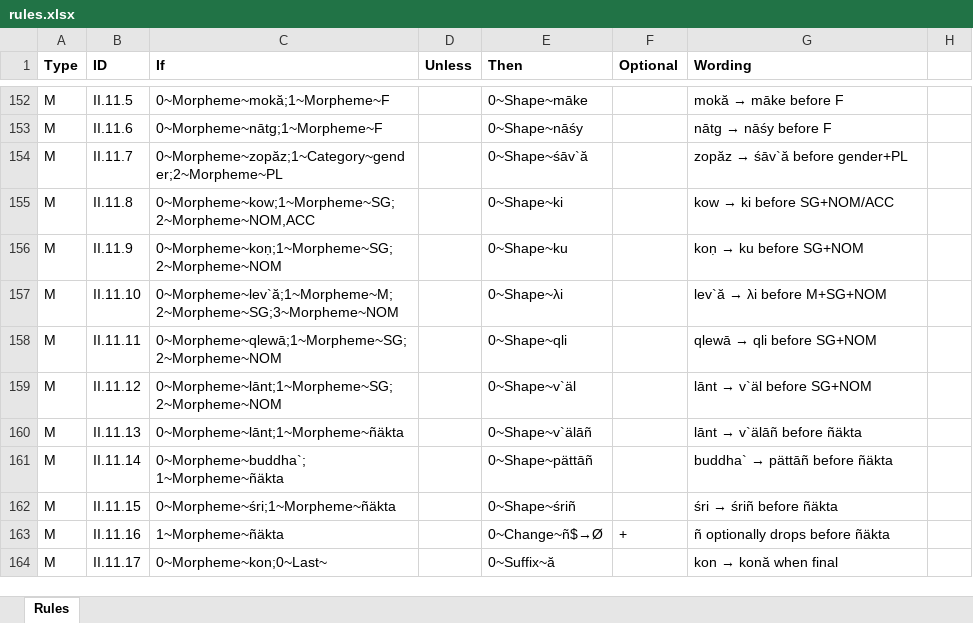
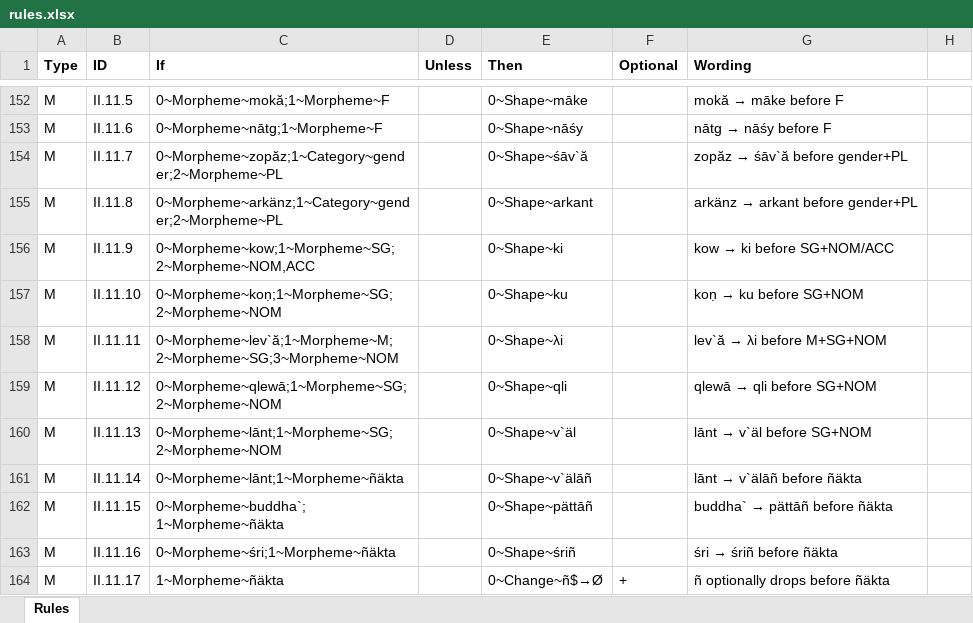
Before and after one commit to tanastasis/Candrakanta, an Excel workbook: data/rules.xlsx, sheet Rules, drawn as a sheet; only a part is shown, gaps mark what is left out; values as stored, in another font and other column widths than the file's, no borders; the diff covers the shown part only; the diff names each change by its address in the sheet, - before the commit and + after, or states it on an @@ line.

```diff
--- a/data/rules.xlsx (sheet Rules)
+++ b/data/rules.xlsx (sheet Rules)
-C155 (If): 0~Morpheme~kow;1~Morpheme~SG;2~Morpheme~NOM,ACC
+C155 (If): 0~Morpheme~arkänz;1~Category~gender;2~Morpheme~PL
-E155 (Then): 0~Shape~ki
+E155 (Then): 0~Shape~arkant
@@ G155 (Wording): kow → ki before SG+NOM/ACC → arkänz → arkant before gender+PL @@
-C156 (If): 0~Morpheme~koṇ;1~Morpheme~SG;2~Morpheme~NOM
+C156 (If): 0~Morpheme~kow;1~Morpheme~SG;2~Morpheme~NOM,ACC
-E156 (Then): 0~Shape~ku
+E156 (Then): 0~Shape~ki
@@ G156 (Wording): koṇ → ku before SG+NOM → kow → ki before SG+NOM/ACC @@
-C157 (If): 0~Morpheme~lev`ă;1~Morpheme~M;2~Morpheme~SG;3~Morpheme~NOM
+C157 (If): 0~Morpheme~koṇ;1~Morpheme~SG;2~Morpheme~NOM
-E157 (Then): 0~Shape~λi
+E157 (Then): 0~Shape~ku
@@ G157 (Wording): lev`ă → λi before M+SG+NOM → koṇ → ku before SG+NOM @@
-C158 (If): 0~Morpheme~qlewā;1~Morpheme~SG;2~Morpheme~NOM
+C158 (If): 0~Morpheme~lev`ă;1~Morpheme~M;2~Morpheme~SG;3~Morpheme~NOM
-E158 (Then): 0~Shape~qli
+E158 (Then): 0~Shape~λi
@@ G158 (Wording): qlewā → qli before SG+NOM → lev`ă → λi before M+SG+NOM @@
-C159 (If): 0~Morpheme~lānt;1~Morpheme~SG;2~Morpheme~NOM
+C159 (If): 0~Morpheme~qlewā;1~Morpheme~SG;2~Morpheme~NOM
-E159 (Then): 0~Shape~v`äl
+E159 (Then): 0~Shape~qli
@@ G159 (Wording): lānt → v`äl before SG+NOM → qlewā → qli before SG+NOM @@
-C160 (If): 0~Morpheme~lānt;1~Morpheme~ñäkta
+C160 (If): 0~Morpheme~lānt;1~Morpheme~SG;2~Morpheme~NOM
-E160 (Then): 0~Shape~v`älāñ
+E160 (Then): 0~Shape~v`äl
@@ G160 (Wording): lānt → v`älāñ before ñäkta → lānt → v`äl before SG+NOM @@
-C161 (If): 0~Morpheme~buddha`;1~Morpheme~ñäkta
+C161 (If): 0~Morpheme~lānt;1~Morpheme~ñäkta
-E161 (Then): 0~Shape~pättāñ
+E161 (Then): 0~Shape~v`älāñ
@@ G161 (Wording): buddha` → pättāñ before ñäkta → lānt → v`älāñ before ñäkta @@
-C162 (If): 0~Morpheme~śri;1~Morpheme~ñäkta
+C162 (If): 0~Morpheme~buddha`;1~Morpheme~ñäkta
-E162 (Then): 0~Shape~śriñ
+E162 (Then): 0~Shape~pättāñ
@@ G162 (Wording): śri → śriñ before ñäkta → buddha` → pättāñ before ñäkta @@
-C163 (If): 1~Morpheme~ñäkta
+C163 (If): 0~Morpheme~śri;1~Morpheme~ñäkta
-E163 (Then): 0~Change~ñ$→Ø
+E163 (Then): 0~Shape~śriñ
-F163 (Optional): +
+F163 (Optional): (empty)
@@ G163 (Wording): ñ optionally drops before ñäkta → śri → śriñ before ñäkta @@
-C164 (If): 0~Morpheme~kon;0~Last~
+C164 (If): 1~Morpheme~ñäkta
-E164 (Then): 0~Suffix~ă
+E164 (Then): 0~Change~ñ$→Ø
-F164 (Optional): (empty)
+F164 (Optional): +
@@ G164 (Wording): kon → konă when final → ñ optionally drops before ñäkta @@
```
Also changed, not shown: 8 added rows, 3 removed rows and 210 edited cells elsewhere in this sheet, data/lexemes.xlsx, data/morphemes.xlsx, 11 other files.
